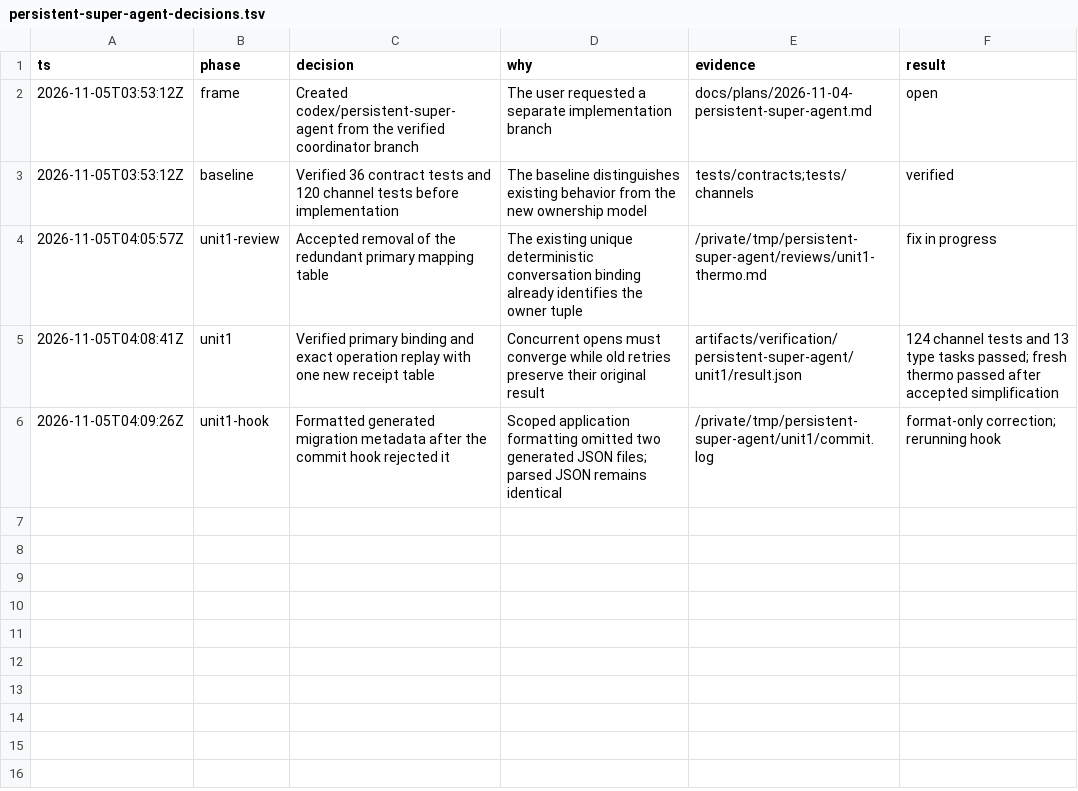
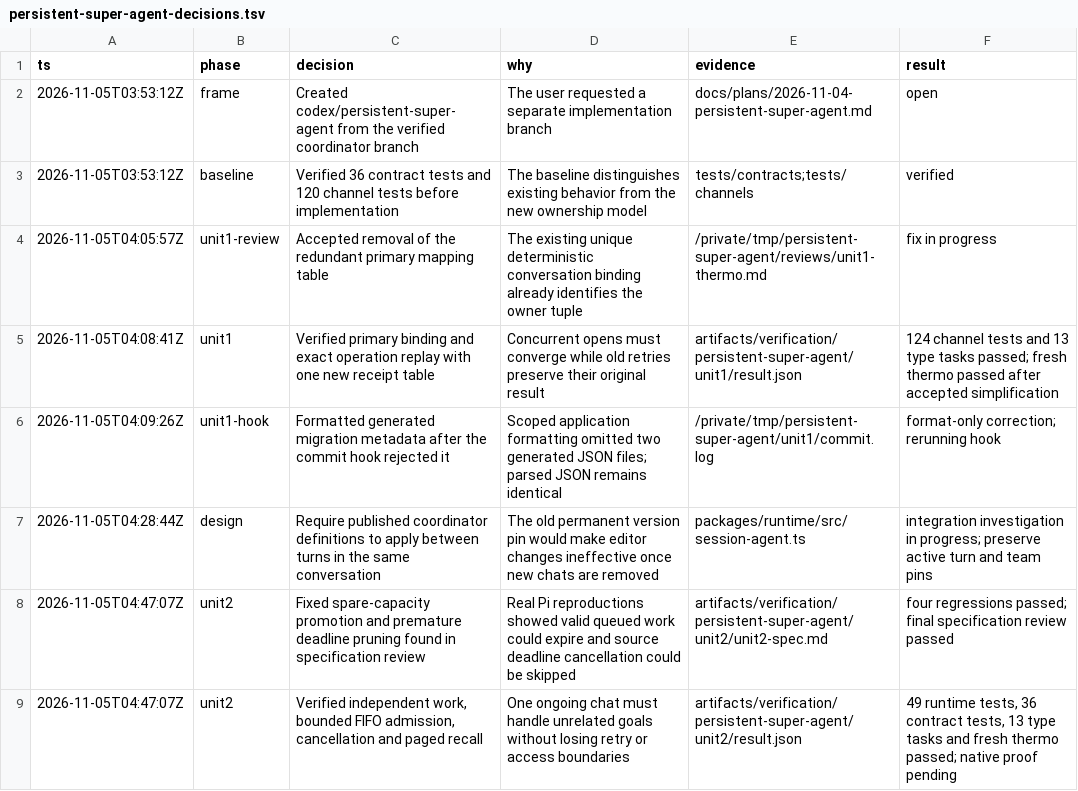
Before and after one commit to jhonsfran/cerebro, a TSV file: docs/plans/persistent-super-agent-decisions.tsv, drawn as a sheet; the diff names each change by its address in the sheet, - before the commit and + after, or states it on an @@ line.

Commit message:
feat: run independent teams through bounded durable admission

```diff
--- a/docs/plans/persistent-super-agent-decisions.tsv
+++ b/docs/plans/persistent-super-agent-decisions.tsv
+row 7: 2026-11-05T04:28:44Z | design | Require published coordinator definitions to apply between turns in the same conversation | The old permanent version pin would make editor changes ineffective once new chats are removed | packages/runtime/src/session-agent.ts | integration investigation in progress; preserve active turn and team pins
+row 8: 2026-11-05T04:47:07Z | unit2 | Fixed spare-capacity promotion and premature deadline pruning found in specification review | Real Pi reproductions showed valid queued work could expire and source deadline cancellation could be skipped | artifacts/verification/persistent-super-agent/unit2/unit2-spec.md | four regressions passed; final specification review passed
+row 9: 2026-11-05T04:47:07Z | unit2 | Verified independent work, bounded FIFO admission, cancellation and paged recall | One ongoing chat must handle unrelated goals without losing retry or access boundaries | artifacts/verification/persistent-super-agent/unit2/result.json | 49 runtime tests, 36 contract tests, 13 type tasks and fresh thermo passed; native proof pending
```
Also changed, not shown: 20 other files.
